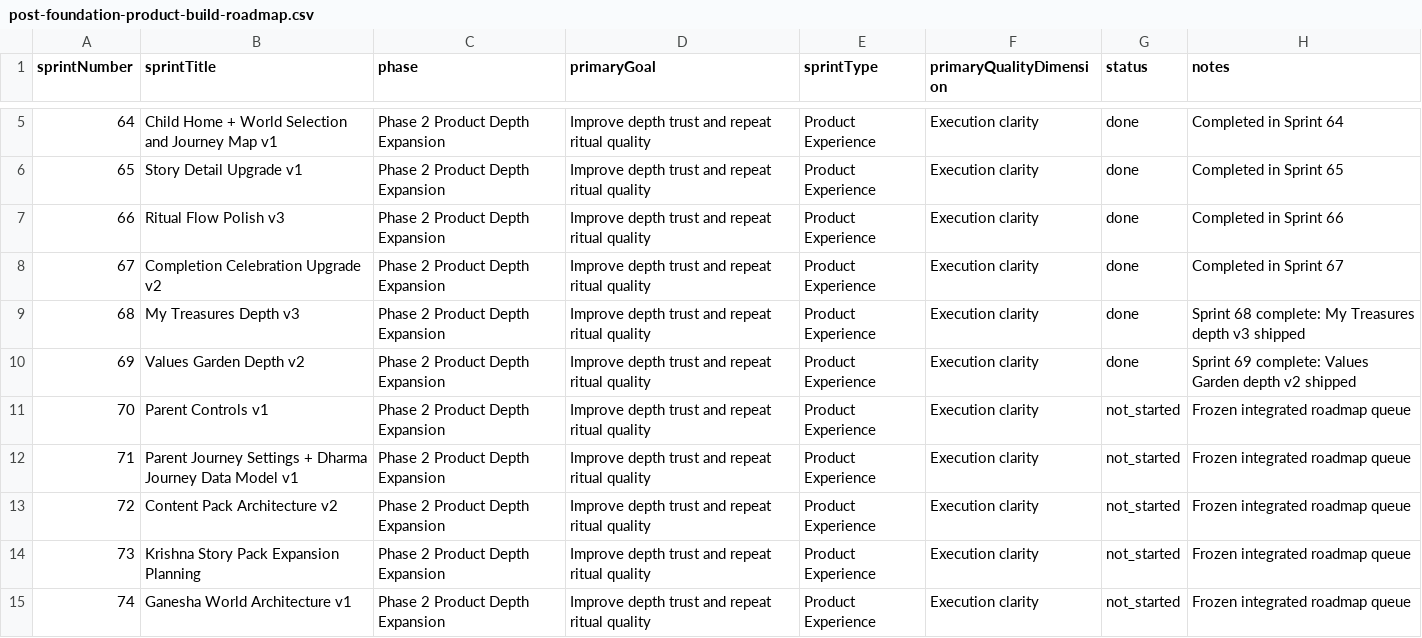
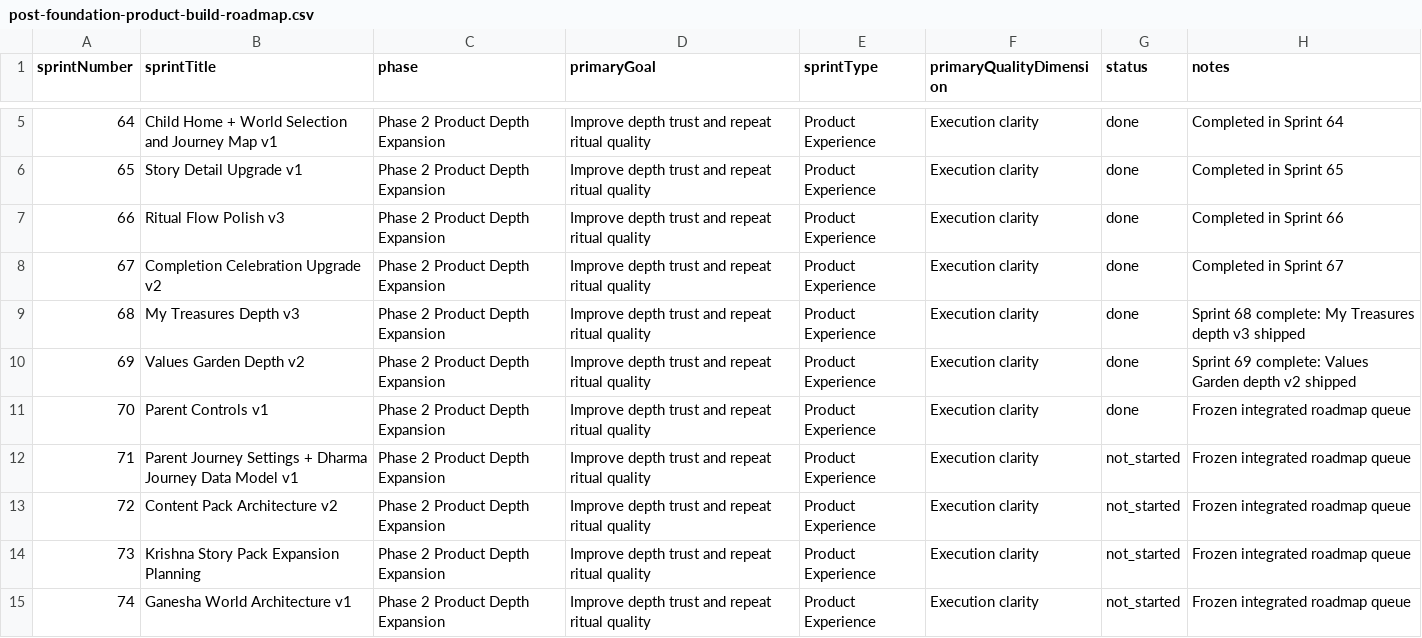
Before and after one commit to Y8SpaceOS/little-dharma-app, a CSV file: docs/content/post-foundation-product-build-roadmap.csv, drawn as a sheet; only a part is shown, gaps mark what is left out.

Commit message:
Sprint 70: implement Parent Controls v1 with local-first governance updates

```diff
--- a/docs/content/post-foundation-product-build-roadmap.csv
+++ b/docs/content/post-foundation-product-build-roadmap.csv
@@ -10,3 +10,3 @@ sprintNumber,sprintTitle,phase,primaryGoal,sprintType,primaryQualityDimension,st
 69,Values Garden Depth v2,Phase 2 Product Depth Expansion,Improve depth trust and repeat ritual quality,Product Experience,Execution clarity,done,Sprint 69 complete: Values Garden depth v2 shipped
-70,Parent Controls v1,Phase 2 Product Depth Expansion,Improve depth trust and repeat ritual quality,Product Experience,Execution clarity,not_started,Frozen integrated roadmap queue
+70,Parent Controls v1,Phase 2 Product Depth Expansion,Improve depth trust and repeat ritual quality,Product Experience,Execution clarity,done,Frozen integrated roadmap queue
 71,Parent Journey Settings + Dharma Journey Data Model v1,Phase 2 Product Depth Expansion,Improve depth trust and repeat ritual quality,Product Experience,Execution clarity,not_started,Frozen integrated roadmap queue
```
Also changed, not shown: 16 other files.
